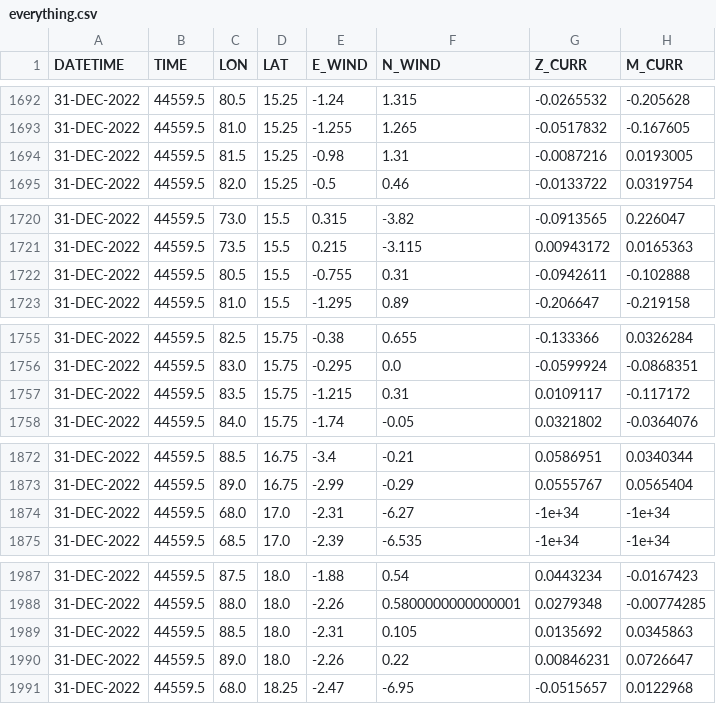
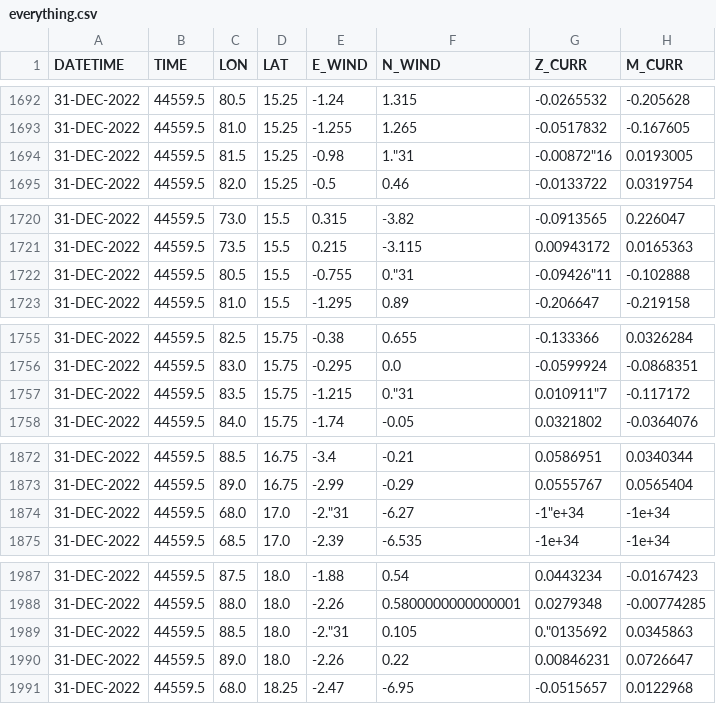
Before and after one commit to kul-riya/ship-routing, a CSV file: data/everything.csv, drawn as a sheet; only a part is shown, gaps mark what is left out; the diff covers the shown part only.

```diff
--- a/data/everything.csv
+++ b/data/everything.csv
@@ -1694 +1694 @@ DATETIME,TIME,LON,LAT,E_WIND,N_WIND,Z_CURR,M_CURR
-31-DEC-2022,44559.5,81.5,15.25,-0.98,1.31,-0.0087216,0.0193005
+"31-DEC-2022",44559.5,81.5,15.25,-0.98,1."31,-0.00872"16,0.0193005
@@ -1722 +1722 @@ DATETIME,TIME,LON,LAT,E_WIND,N_WIND,Z_CURR,M_CURR
-31-DEC-2022,44559.5,80.5,15.5,-0.755,0.31,-0.0942611,-0.102888
+"31-DEC-2022",44559.5,80.5,15.5,-0.755,0."31,-0.09426"11,-0.102888
@@ -1757 +1757 @@ DATETIME,TIME,LON,LAT,E_WIND,N_WIND,Z_CURR,M_CURR
-31-DEC-2022,44559.5,83.5,15.75,-1.215,0.31,0.0109117,-0.117172
+"31-DEC-2022",44559.5,83.5,15.75,-1.215,0."31,0.010911"7,-0.117172
@@ -1874 +1874 @@ DATETIME,TIME,LON,LAT,E_WIND,N_WIND,Z_CURR,M_CURR
-31-DEC-2022,44559.5,68.0,17.0,-2.31,-6.27,-1e+34,-1e+34
+"31-DEC-2022",44559.5,68.0,17.0,-2."31,-6.27,-1"e+34,-1e+34
@@ -1989 +1989 @@ DATETIME,TIME,LON,LAT,E_WIND,N_WIND,Z_CURR,M_CURR
-31-DEC-2022,44559.5,88.5,18.0,-2.31,0.105,0.0135692,0.0345863
+"31-DEC-2022",44559.5,88.5,18.0,-2."31,0.105,0."0135692,0.0345863
```
Also changed, not shown: 28 edited cells elsewhere in this file, data/merged_everything.csv, 9 other files.
